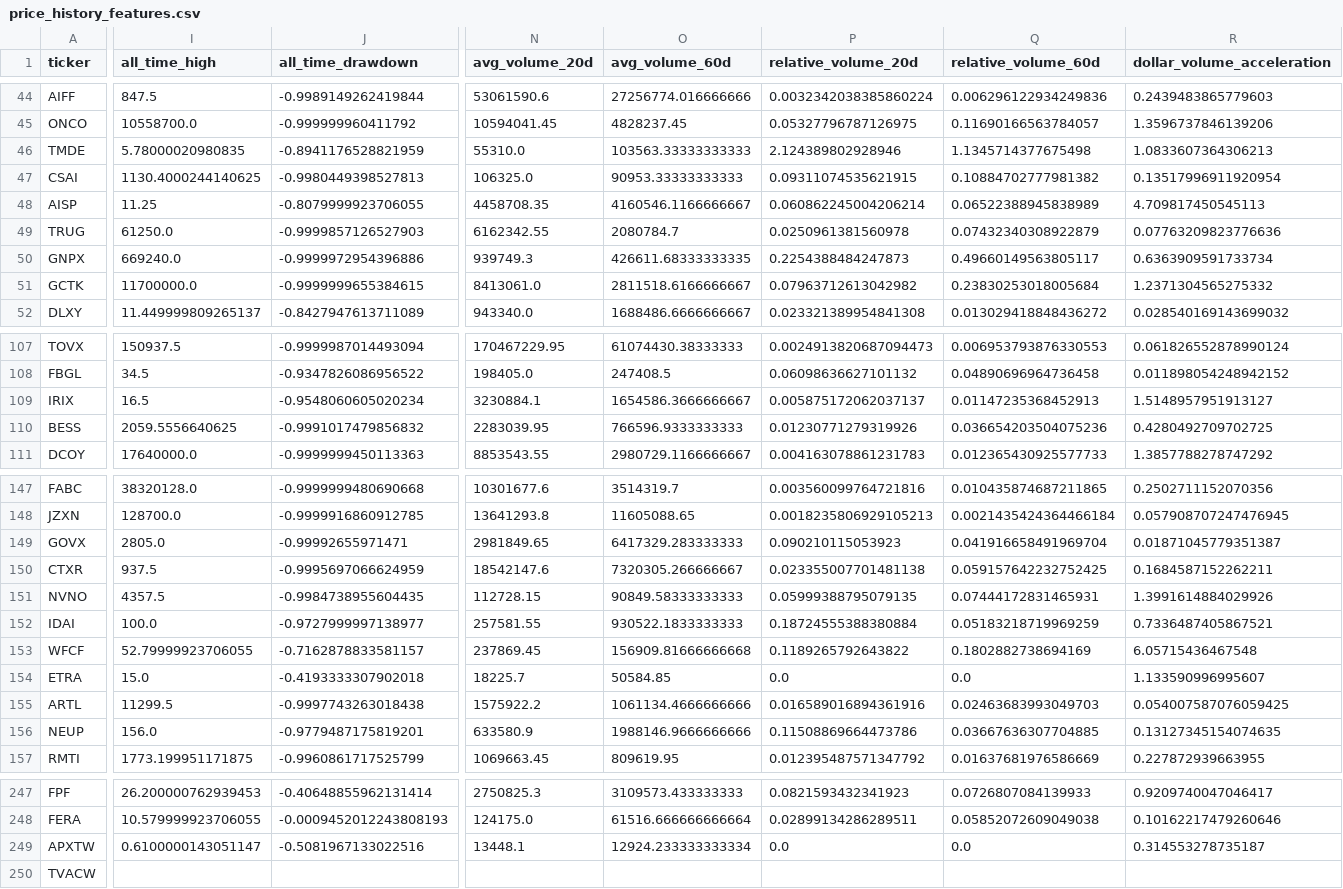
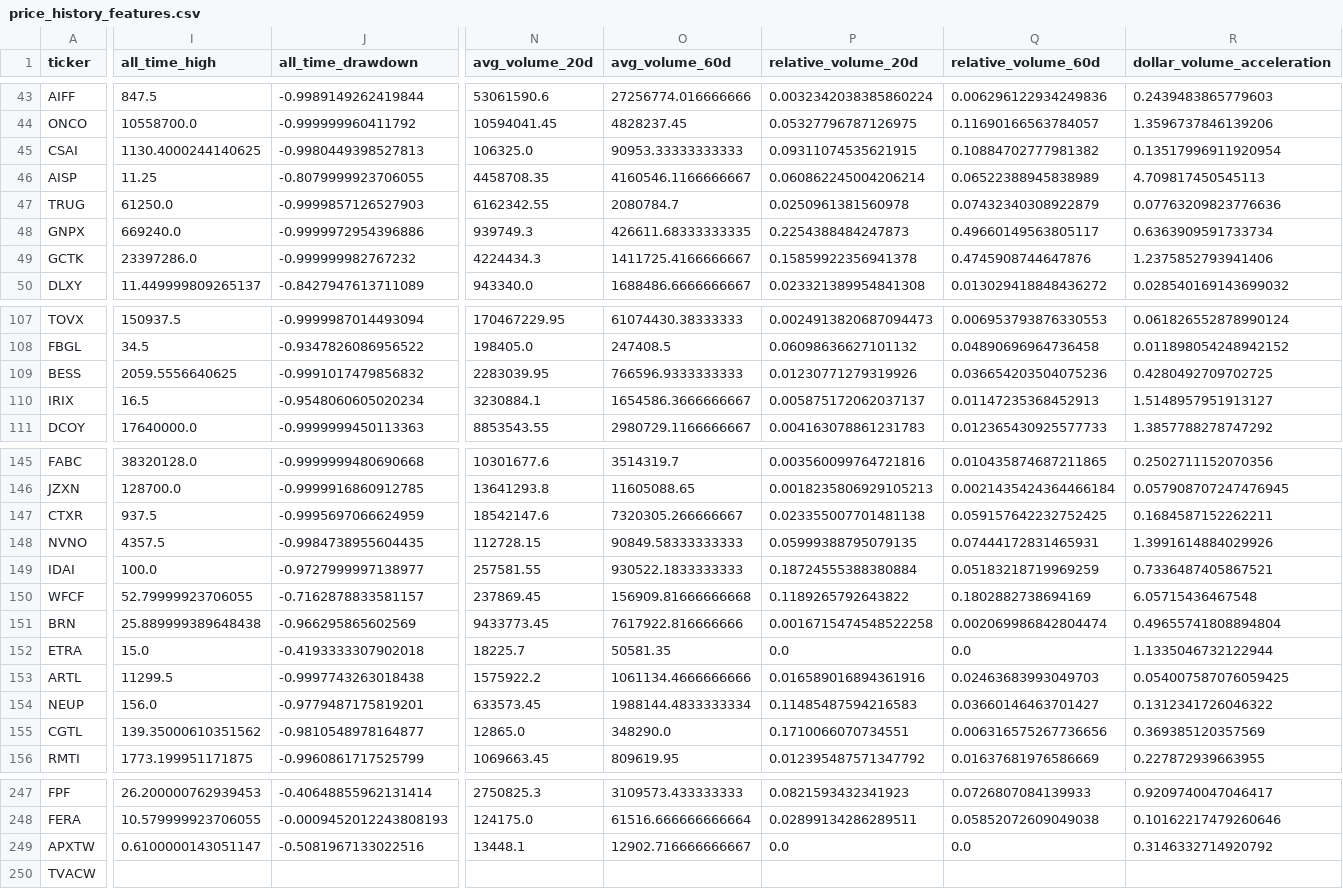
Before and after one commit to Kastnermj/mysterymachine, a CSV file: data/processed/price_history_features.csv, drawn as a sheet; only a part is shown, gaps mark what is left out; addresses are those after the commit; the diff covers the shown part only; the diff names each change by its address in the sheet, - before the commit and + after, or states it on an @@ line.

```diff
--- a/data/processed/price_history_features.csv
+++ b/data/processed/price_history_features.csv
@@ row 46 moved to row 56: TMDE @@
-I49 (all_time_high): 11700000.0
+I49 (all_time_high): 23397286.0
-J49 (all_time_drawdown): -0.9999999655384615
+J49 (all_time_drawdown): -0.999999982767232
-N49 (avg_volume_20d): 8413061.0
+N49 (avg_volume_20d): 4224434.3
-O49 (avg_volume_60d): 2811518.6166666667
+O49 (avg_volume_60d): 1411725.4166666667
-P49 (relative_volume_20d): 0.07963712613042982
+P49 (relative_volume_20d): 0.15859922356941378
-Q49 (relative_volume_60d): 0.23830253018005684
+Q49 (relative_volume_60d): 0.4745908744647876
-R49 (dollar_volume_acceleration): 1.2371304565275332
+R49 (dollar_volume_acceleration): 1.2375852793941406
@@ row 110 moved to row 109: BESS @@
@@ row 149 moved to row 178: GOVX @@
@@ row 122 moved to row 151: BRN @@
-O152 (avg_volume_60d): 50584.85
+O152 (avg_volume_60d): 50581.35
-R152 (dollar_volume_acceleration): 1.133590996995607
+R152 (dollar_volume_acceleration): 1.1335046732122944
-N154 (avg_volume_20d): 633580.9
+N154 (avg_volume_20d): 633573.45
-O154 (avg_volume_60d): 1988146.9666666666
+O154 (avg_volume_60d): 1988144.4833333334
-P154 (relative_volume_20d): 0.11508869664473786
+P154 (relative_volume_20d): 0.11485487594216583
-Q154 (relative_volume_60d): 0.03667636307704885
+Q154 (relative_volume_60d): 0.03660146463701427
-R154 (dollar_volume_acceleration): 0.13127345154074635
+R154 (dollar_volume_acceleration): 0.1312341726046322
@@ row 140 moved to row 155: CGTL @@
-O249 (avg_volume_60d): 12924.233333333334
+O249 (avg_volume_60d): 12902.716666666667
-R249 (dollar_volume_acceleration): 0.314553278735187
+R249 (dollar_volume_acceleration): 0.3146332714920792
```
Also changed, not shown: 1 added row, 1 removed row, 7 moved rows and 63 edited cells elsewhere in this file, data/processed/research_batch.csv, data/processed/source_status.csv, 5 other files.
